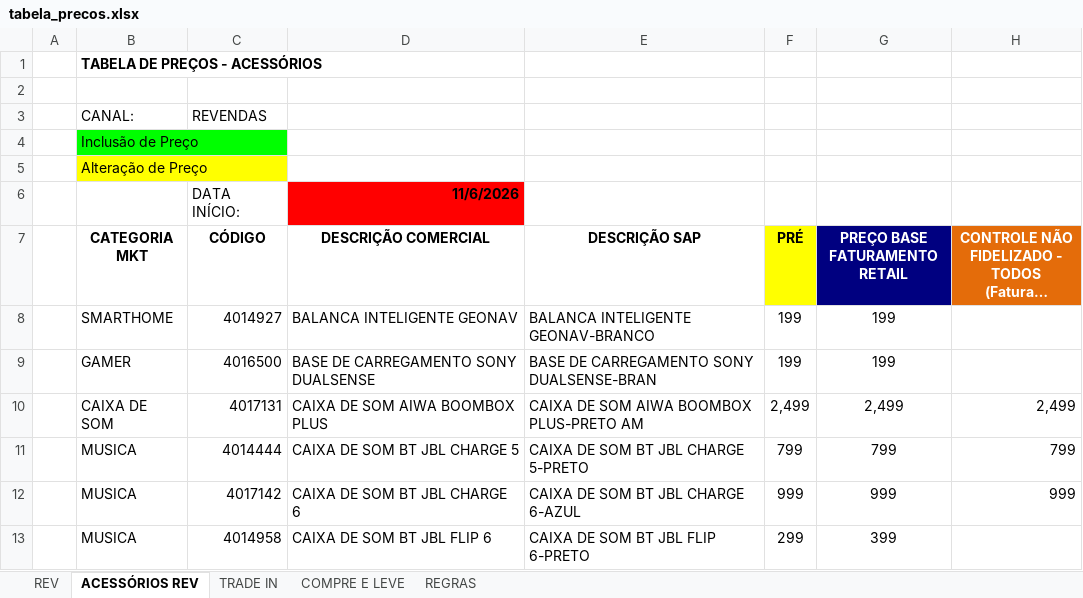
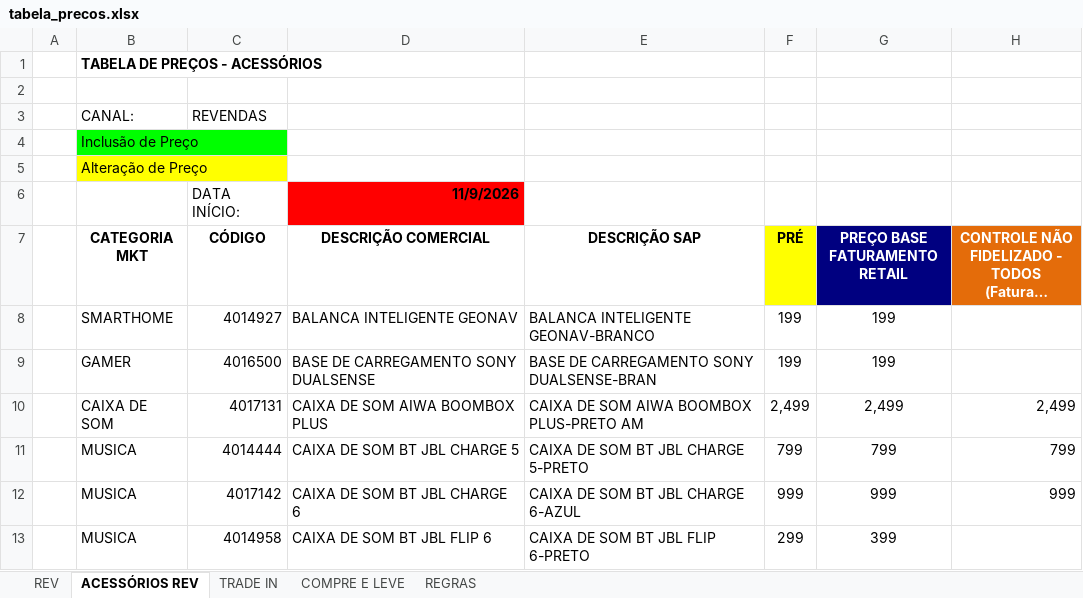
Before and after one commit to Hermes-Ecaflip/Tabela-de-preco-da-TIM, an Excel workbook: tabela_precos.xlsx, sheet ACESSÓRIOS REV, drawn as a sheet; only a part is shown; long unchanged cells end in …; values as stored, in another font and other column widths than the file's, no borders; the diff names each change by its address in the sheet, - before the commit and + after, or states it on an @@ line.

```diff
--- a/tabela_precos.xlsx (sheet ACESSÓRIOS REV)
+++ b/tabela_precos.xlsx (sheet ACESSÓRIOS REV)
-D6 (DESCRIÇÃO COMERCIAL): 11/6/2026
+D6 (DESCRIÇÃO COMERCIAL): 11/9/2026
```
Also changed, not shown: sheet TRADE IN, sheet REV, charts or pictures.
